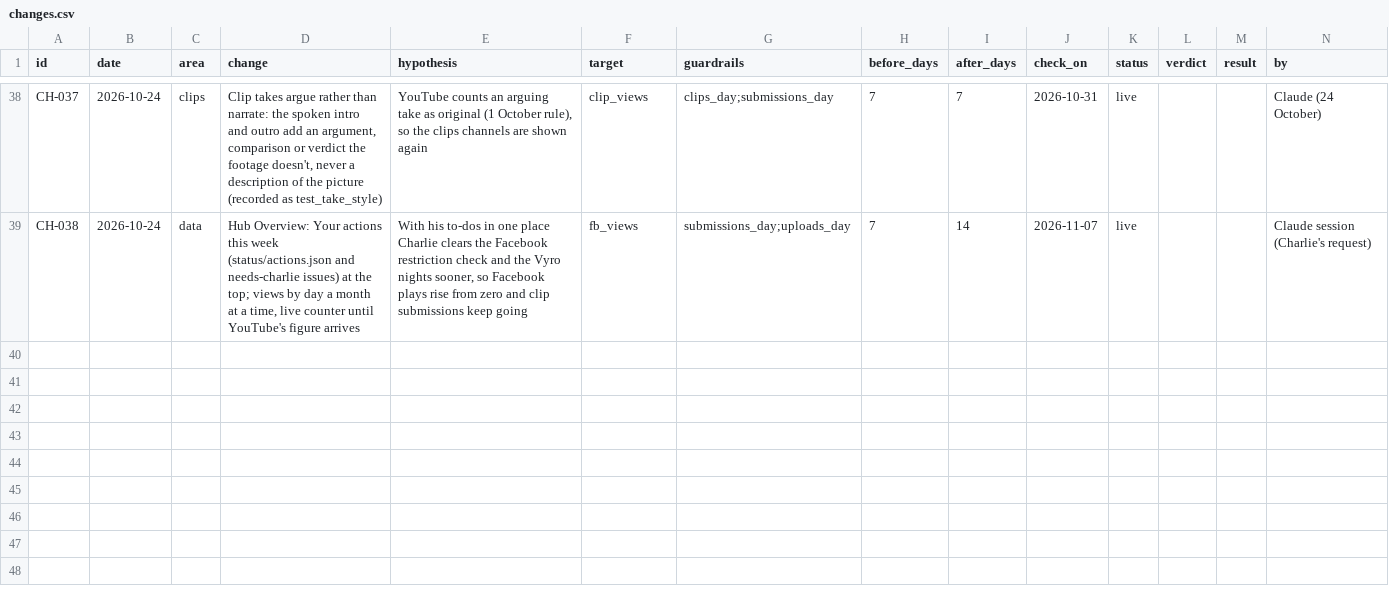
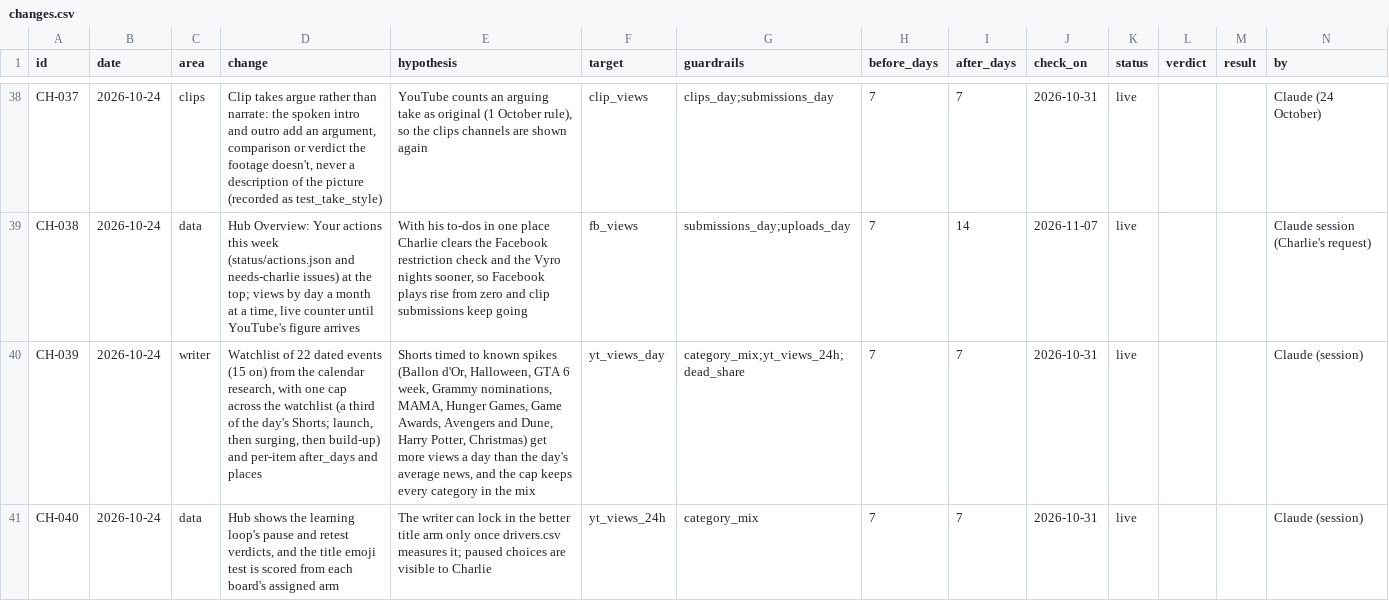
Before and after one commit to quickplay-studio/quickplay-autopilot, a CSV file: analytics/changes.csv, drawn as a sheet; only a part is shown, gaps mark what is left out.

```diff
--- a/analytics/changes.csv
+++ b/analytics/changes.csv
@@ -39 +39,3 @@ CH-037,2026-10-24,clips,"Clip takes argue rather than narrate: the spoken intro
 CH-038,2026-10-24,data,"Hub Overview: Your actions this week (status/actions.json and needs-charlie issues) at the top; views by day a month at a time, live counter until YouTube's figure arrives","With his to-dos in one place Charlie clears the Facebook restriction check and the Vyro nights sooner, so Facebook plays rise from zero and clip submissions keep going",fb_views,submissions_day;uploads_day,7,14,2026-11-07,live,,,Claude session (Charlie's request)
+CH-039,2026-10-24,writer,"Watchlist of 22 dated events (15 on) from the calendar research, with one cap across the watchlist (a third of the day's Shorts; launch, then surging, then build-up) and per-item after_days and places","Shorts timed to known spikes (Ballon d'Or, Halloween, GTA 6 week, Grammy nominations, MAMA, Hunger Games, Game Awards, Avengers and Dune, Harry Potter, Christmas) get more views a day than the day's average news, and the cap keeps every category in the mix",yt_views_day,category_mix;yt_views_24h;dead_share,7,7,2026-10-31,live,,,Claude (session)
+CH-040,2026-10-24,data,"Hub shows the learning loop's pause and retest verdicts, and the title emoji test is scored from each board's assigned arm",The writer can lock in the better title arm only once drivers.csv measures it; paused choices are visible to Charlie,yt_views_24h,category_mix,7,7,2026-10-31,live,,,Claude (session)
```
Also changed, not shown: 8 other files.
